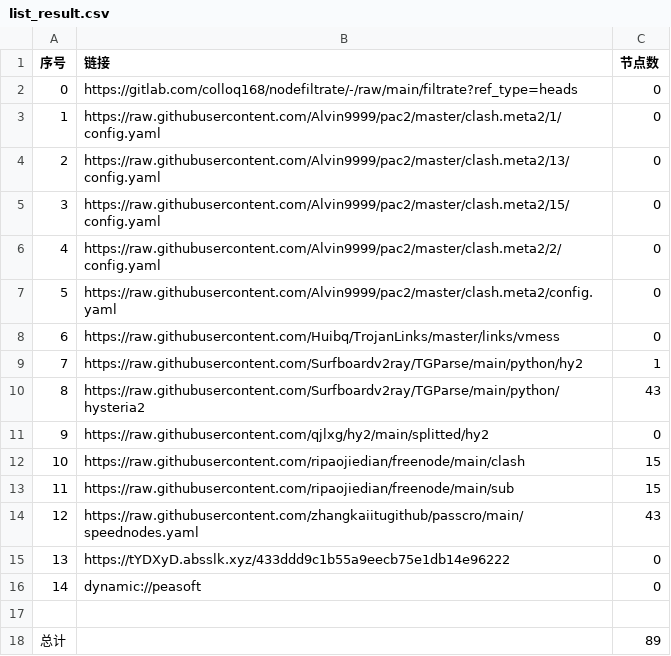
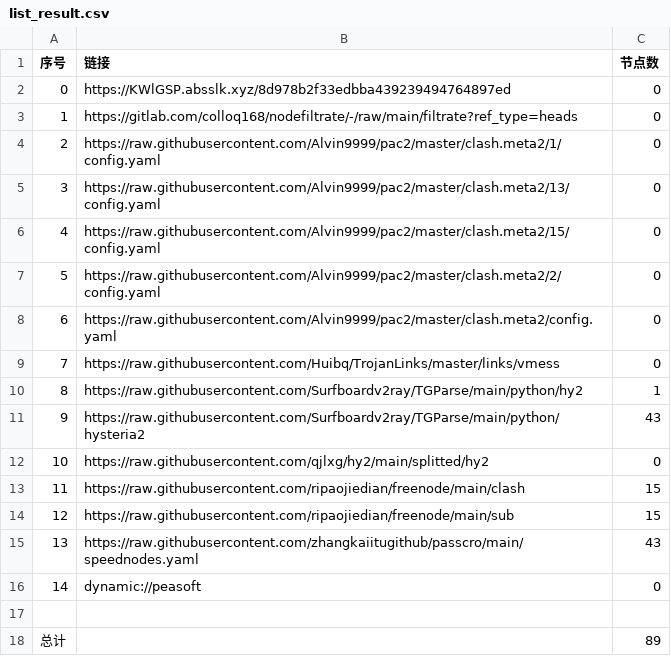
Before and after one commit to x-isd/AutoMergePublicNodes, a CSV file: list_result.csv, drawn as a sheet; removed rows and columns are numbered as before the commit, all else as after; the diff names each change by its address in the sheet, - before the commit and + after, or states it on an @@ line.

```diff
--- a/list_result.csv
+++ b/list_result.csv
+row 2: 0 | https://KWlGSP.absslk.xyz/8d978b2f33edbba439239494764897ed | 0
@@ column A (序号) renumbered between rows 3 and 15 @@
-row 15: 13 | https://tYDXyD.absslk.xyz/433ddd9c1b55a9eecb75e1db14e96222 | 0
```
Also changed, not shown: 21 other files.
